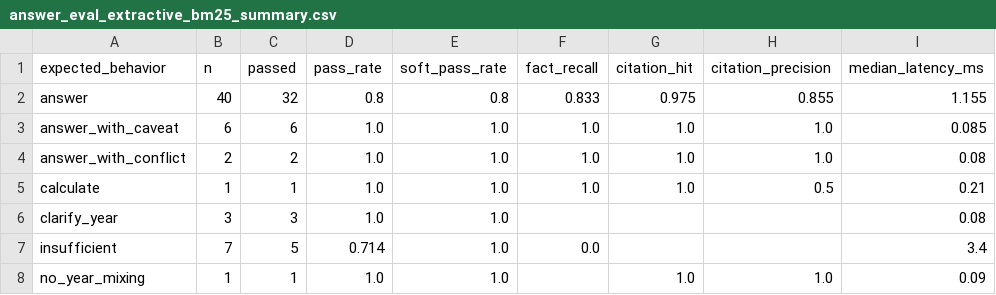
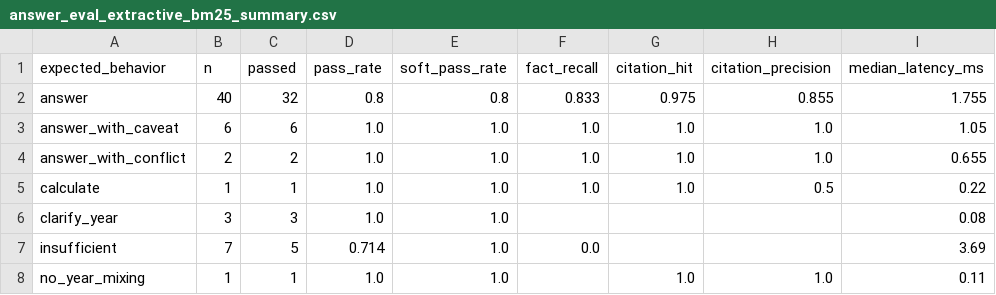
Before and after one commit to ErenzaL/SCH-Gradmate, a CSV file: data/evaluation/results/answer_eval_extractive_bm25_summary.csv, drawn as a sheet.

```diff
--- a/data/evaluation/results/answer_eval_extractive_bm25_summary.csv
+++ b/data/evaluation/results/answer_eval_extractive_bm25_summary.csv
@@ -1,8 +1,8 @@
 expected_behavior,n,passed,pass_rate,soft_pass_rate,fact_recall,citation_hit,citation_precision,median_latency_ms
-answer,40,32,0.8,0.8,0.833,0.975,0.855,1.155
-answer_with_caveat,6,6,1.0,1.0,1.0,1.0,1.0,0.085
-answer_with_conflict,2,2,1.0,1.0,1.0,1.0,1.0,0.08
-calculate,1,1,1.0,1.0,1.0,1.0,0.5,0.21
+answer,40,32,0.8,0.8,0.833,0.975,0.855,1.755
+answer_with_caveat,6,6,1.0,1.0,1.0,1.0,1.0,1.05
+answer_with_conflict,2,2,1.0,1.0,1.0,1.0,1.0,0.655
+calculate,1,1,1.0,1.0,1.0,1.0,0.5,0.22
 clarify_year,3,3,1.0,1.0,,,,0.08
-insufficient,7,5,0.714,1.0,0.0,,,3.4
-no_year_mixing,1,1,1.0,1.0,,1.0,1.0,0.09
+insufficient,7,5,0.714,1.0,0.0,,,3.69
+no_year_mixing,1,1,1.0,1.0,,1.0,1.0,0.11
```
Also changed, not shown: data/evaluation/results/answer_eval_extractive_bm25_per_question.csv, 3 other files.
